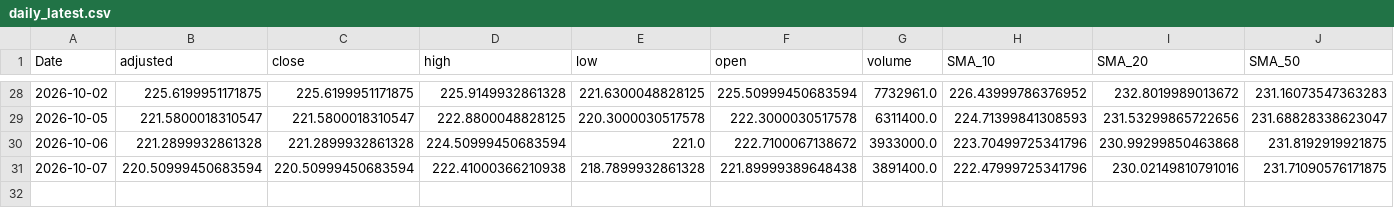
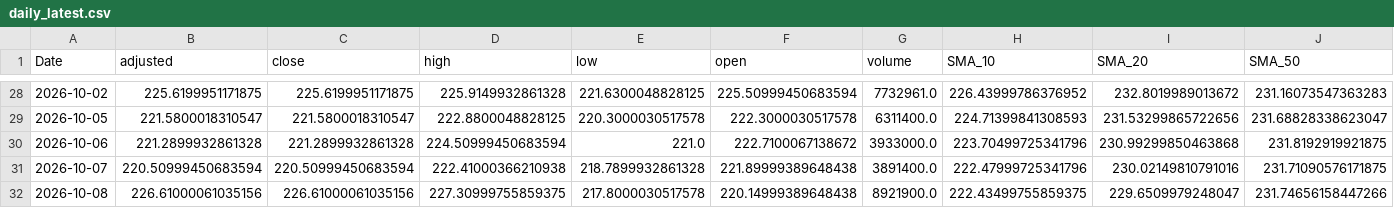
Before and after one commit to gopalgoyal1560-cyber/financial-ml-pipeline, a CSV file: data/processed/daily_latest.csv, drawn as a sheet; only a part is shown, gaps mark what is left out; rows hold the shown columns only; the diff names each change by its address in the sheet, - before the commit and + after, or states it on an @@ line.

```diff
--- a/data/processed/daily_latest.csv
+++ b/data/processed/daily_latest.csv
+row 32: 2026-10-08 | 226.61000061035156 | 226.61000061035156 | 227.30999755859375 | 217.8000030517578 | 220.14999389648438 | 8921900.0 | 222.43499755859375 | 229.6509979248047 | 231.74656158447266
```
Also changed, not shown: 2 other files.
